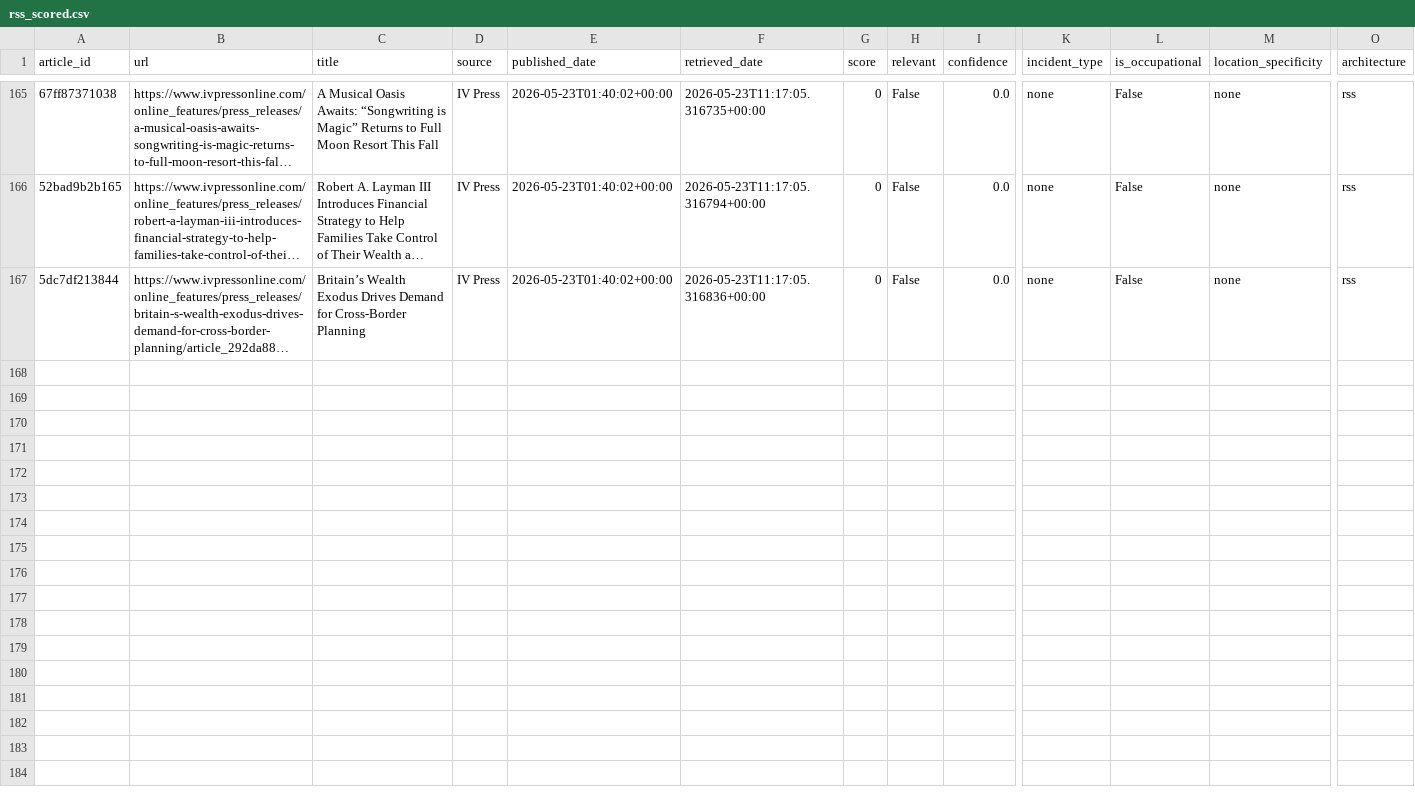
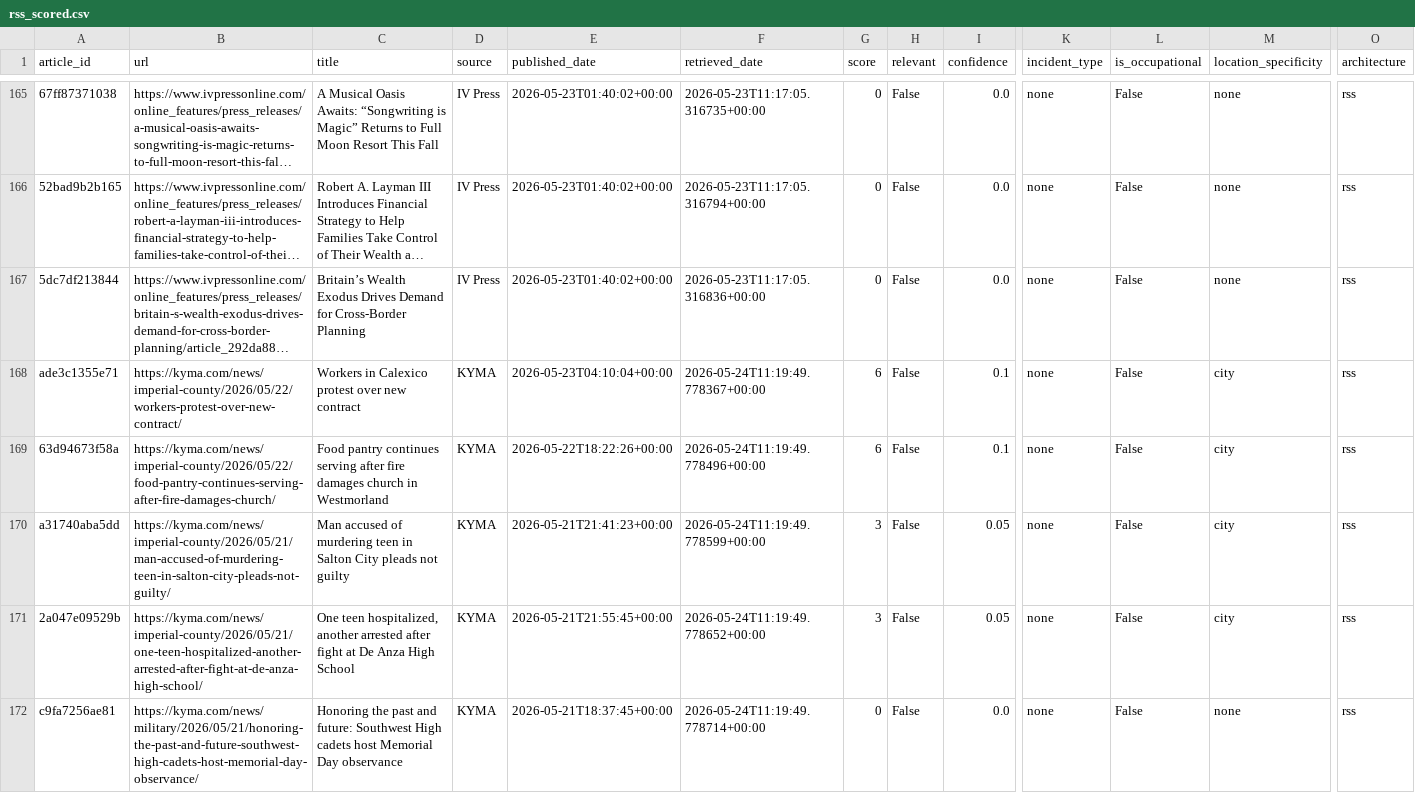
Before and after one commit to theaenache/4branch-iv-heatwatch, a CSV file: data/rss_scored.csv, drawn as a sheet; only a part is shown, gaps mark what is left out; long unchanged cells end in …; rows hold the shown columns only; the diff names each change by its address in the sheet, - before the commit and + after, or states it on an @@ line.

```diff
--- a/data/rss_scored.csv
+++ b/data/rss_scored.csv
+row 168: ade3c1355e71 | https://kyma.com/news/imperial-county/2026/05/22/workers-protest-over-new-contract/ | Workers in Calexico protest over new contract | KYMA | 2026-05-23T04:10:04+00:00 | 2026-05-24T11:19:49.778367+00:00 | 6 | False | 0.1 | none | False | city | rss
+row 169: 63d94673f58a | https://kyma.com/news/imperial-county/2026/05/22/food-pantry-continues-serving-after-fire-damages-church/ | Food pantry continues serving after fire damages church in Westmorland | KYMA | 2026-05-22T18:22:26+00:00 | 2026-05-24T11:19:49.778496+00:00 | 6 | False | 0.1 | none | False | city | rss
+row 170: a31740aba5dd | https://kyma.com/news/imperial-county/2026/05/21/man-accused-of-murdering-teen-in-salton-city-pleads-not-guilty/ | Man accused of murdering teen in Salton City pleads not guilty | KYMA | 2026-05-21T21:41:23+00:00 | 2026-05-24T11:19:49.778599+00:00 | 3 | False | 0.05 | none | False | city | rss
+row 171: 2a047e09529b | https://kyma.com/news/imperial-county/2026/05/21/one-teen-hospitalized-another-arrested-after-fight-at-de-anza-high-school/ | One teen hospitalized, another arrested after fight at De Anza High School | KYMA | 2026-05-21T21:55:45+00:00 | 2026-05-24T11:19:49.778652+00:00 | 3 | False | 0.05 | none | False | city | rss
+row 172: c9fa7256ae81 | https://kyma.com/news/military/2026/05/21/honoring-the-past-and-future-southwest-high-cadets-host-memorial-day-observance/ | Honoring the past and future: Southwest High cadets host Memorial Day observance | KYMA | 2026-05-21T18:37:45+00:00 | 2026-05-24T11:19:49.778714+00:00 | 0 | False | 0.0 | none | False | none | rss
```
Also changed, not shown: data/headless_scored.csv, data/master_comparison.csv.
